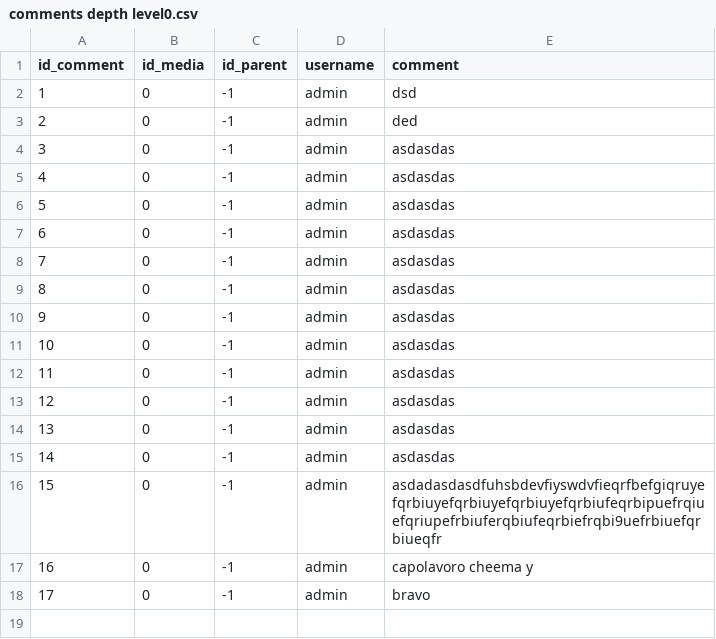
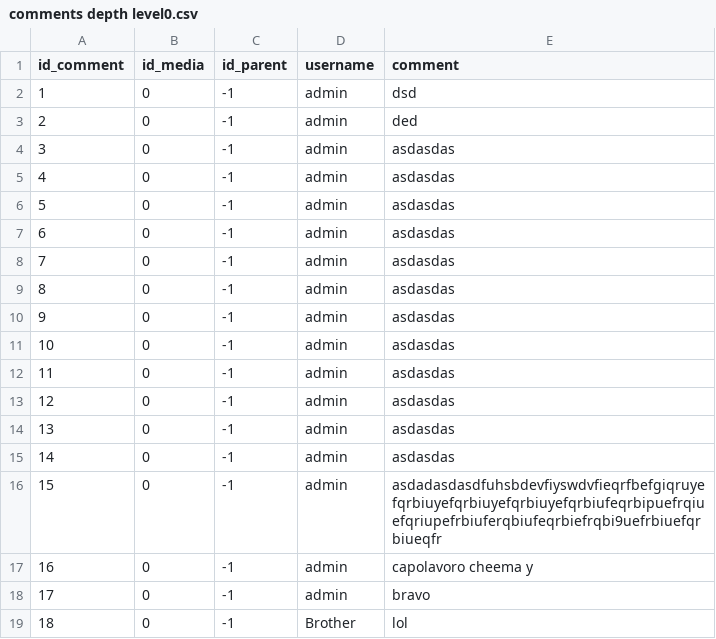
Before and after one commit to Brotherhood735/YoutubeMusic-JavaFx, a CSV file: src/Application/resources/com/unimusic/data/comments depth level0.csv, drawn as a sheet.

```diff
--- a/src/Application/resources/com/unimusic/data/comments depth level0.csv
+++ b/src/Application/resources/com/unimusic/data/comments depth level0.csv
@@ -18 +18,2 @@ id_comment,id_media,id_parent,username,comment
 17,0,-1,admin,bravo
+18,0,-1,Brother,lol
```
Also changed, not shown: src/Application/resources/com/unimusic/data/comments depth level1.csv, target/classes/com/unimusic/data/comments depth level0.csv, 20 other files.
